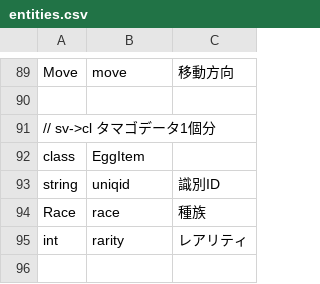
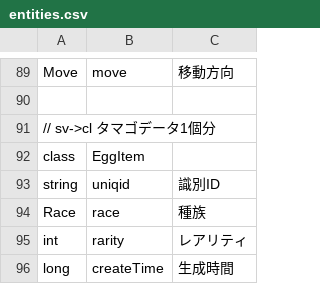
Before and after one commit to kou-yeung/Contrib.Gate, a CSV file: tools/EntitiesGen/entities.csv, drawn as a sheet; only a part is shown, gaps mark what is left out.

```diff
--- a/tools/EntitiesGen/entities.csv
+++ b/tools/EntitiesGen/entities.csv
@@ -95 +95,2 @@ Race,race,種族
 int,rarity,レアリティ
+long,createTime,生成時間
```
Also changed, not shown: 5 other files.
